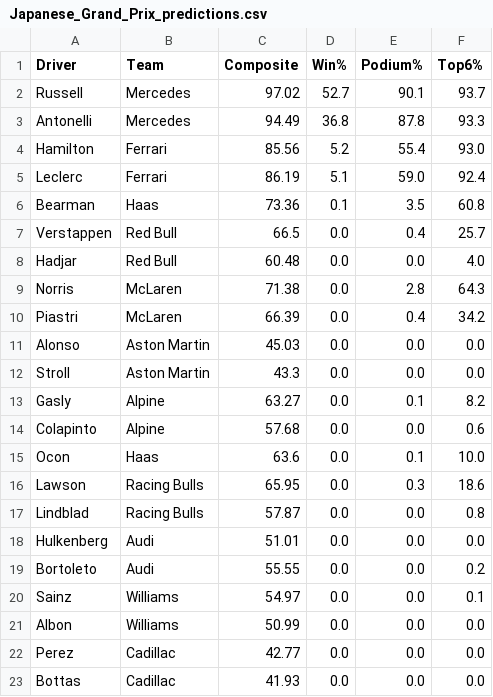
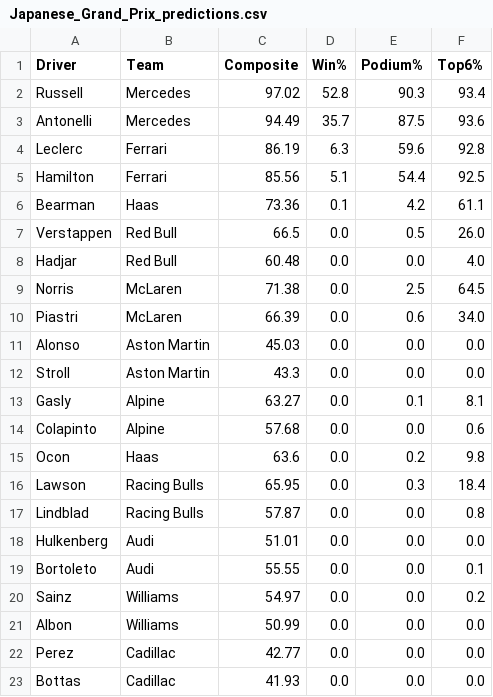
Before and after one commit to singhabhitej/f1-betting-model, a CSV file: output/Japanese_Grand_Prix_predictions.csv, drawn as a sheet.

```diff
--- a/output/Japanese_Grand_Prix_predictions.csv
+++ b/output/Japanese_Grand_Prix_predictions.csv
@@ -1,21 +1,21 @@
 Driver,Team,Composite,Win%,Podium%,Top6%
-Russell,Mercedes,97.02,52.7,90.1,93.7
-Antonelli,Mercedes,94.49,36.8,87.8,93.3
-Hamilton,Ferrari,85.56,5.2,55.4,93.0
-Leclerc,Ferrari,86.19,5.1,59.0,92.4
-Bearman,Haas,73.36,0.1,3.5,60.8
-Verstappen,Red Bull,66.5,0.0,0.4,25.7
+Russell,Mercedes,97.02,52.8,90.3,93.4
+Antonelli,Mercedes,94.49,35.7,87.5,93.6
+Leclerc,Ferrari,86.19,6.3,59.6,92.8
+Hamilton,Ferrari,85.56,5.1,54.4,92.5
+Bearman,Haas,73.36,0.1,4.2,61.1
+Verstappen,Red Bull,66.5,0.0,0.5,26.0
 Hadjar,Red Bull,60.48,0.0,0.0,4.0
-Norris,McLaren,71.38,0.0,2.8,64.3
-Piastri,McLaren,66.39,0.0,0.4,34.2
+Norris,McLaren,71.38,0.0,2.5,64.5
+Piastri,McLaren,66.39,0.0,0.6,34.0
 Alonso,Aston Martin,45.03,0.0,0.0,0.0
 Stroll,Aston Martin,43.3,0.0,0.0,0.0
-Gasly,Alpine,63.27,0.0,0.1,8.2
+Gasly,Alpine,63.27,0.0,0.1,8.1
 Colapinto,Alpine,57.68,0.0,0.0,0.6
-Ocon,Haas,63.6,0.0,0.1,10.0
-Lawson,Racing Bulls,65.95,0.0,0.3,18.6
+Ocon,Haas,63.6,0.0,0.2,9.8
+Lawson,Racing Bulls,65.95,0.0,0.3,18.4
 Lindblad,Racing Bulls,57.87,0.0,0.0,0.8
 Hulkenberg,Audi,51.01,0.0,0.0,0.0
-Bortoleto,Audi,55.55,0.0,0.0,0.2
-Sainz,Williams,54.97,0.0,0.0,0.1
+Bortoleto,Audi,55.55,0.0,0.0,0.1
+Sainz,Williams,54.97,0.0,0.0,0.2
 Albon,Williams,50.99,0.0,0.0,0.0
```
Also changed, not shown: 1 other file.
